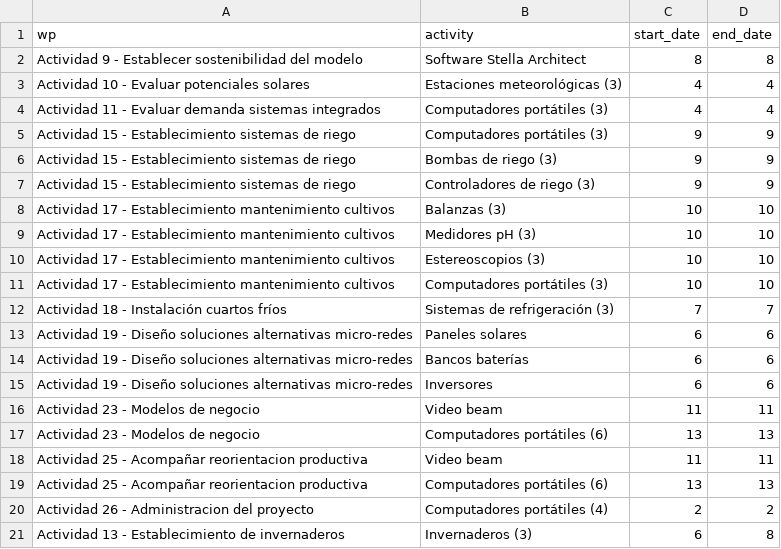
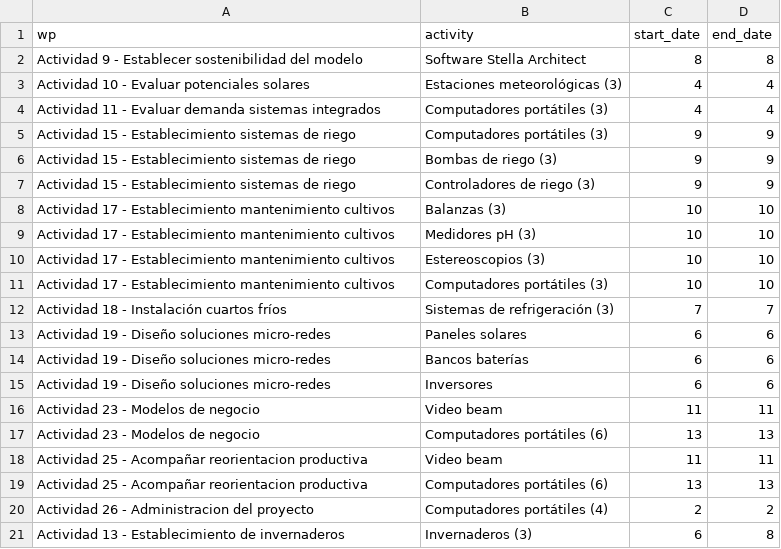
Before and after one commit to crbojaca/SGRMagdalenaRepo, a CSV file: ganttequipos.csv, drawn as a sheet.

Commit message:
Archivos actualizados

```diff
--- a/ganttequipos.csv
+++ b/ganttequipos.csv
@@ -12,5 +12,5 @@ Actividad 17 - Establecimiento mantenimiento cultivos,Computadores portátiles (
 Actividad 18 - Instalación cuartos fríos,Sistemas de refrigeración (3),7,7
-Actividad 19 - Diseño soluciones alternativas micro-redes,Paneles solares,6,6
-Actividad 19 - Diseño soluciones alternativas micro-redes,Bancos baterías,6,6
-Actividad 19 - Diseño soluciones alternativas micro-redes,Inversores,6,6
+Actividad 19 - Diseño soluciones micro-redes,Paneles solares,6,6
+Actividad 19 - Diseño soluciones micro-redes,Bancos baterías,6,6
+Actividad 19 - Diseño soluciones micro-redes,Inversores,6,6
 Actividad 23 - Modelos de negocio,Video beam,11,11
```
